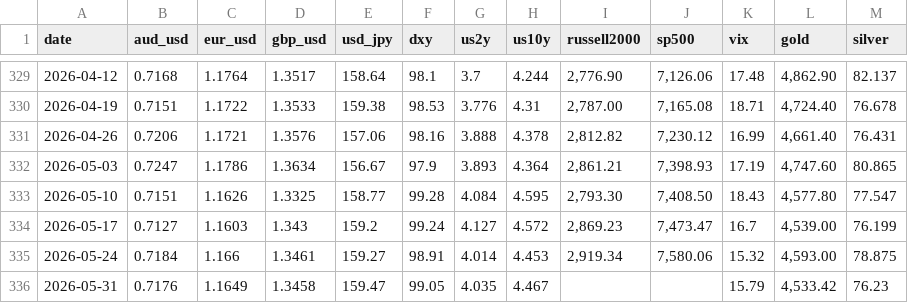
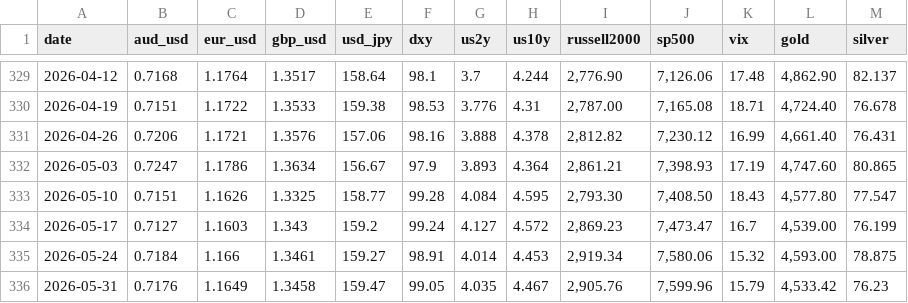
Before and after one commit to blakewiltshire/financial-insight-tools, a CSV file: apps/data_sources/positioning/cots_assets_default.csv, drawn as a sheet; only a part is shown, gaps mark what is left out.

Commit message:
COTS weekly asset update

```diff
--- a/apps/data_sources/positioning/cots_assets_default.csv
+++ b/apps/data_sources/positioning/cots_assets_default.csv
@@ -335,2 +335,2 @@
 2026-05-24,0.7184,1.166,1.3461,159.27,98.91,4.014,4.453,"2,919.34","7,580.06",15.32,"4,593.00",78.875
-2026-05-31,0.7176,1.1649,1.3458,159.47,99.05,4.035,4.467,,,15.79,"4,533.42",76.23
+2026-05-31,0.7176,1.1649,1.3458,159.47,99.05,4.035,4.467,"2,905.76","7,599.96",15.79,"4,533.42",76.23
```
